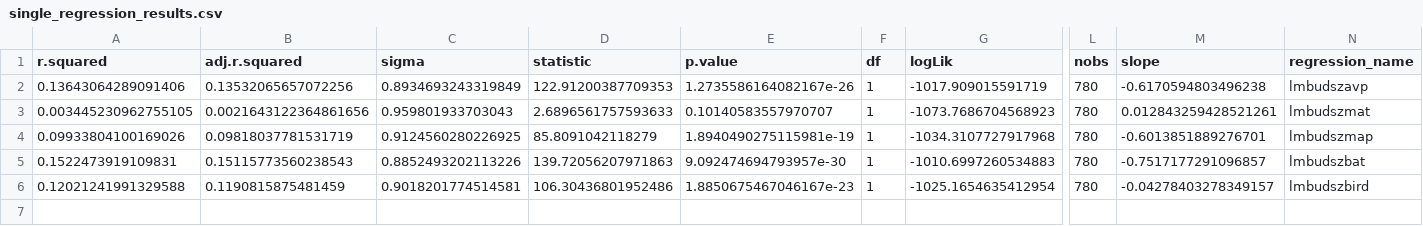
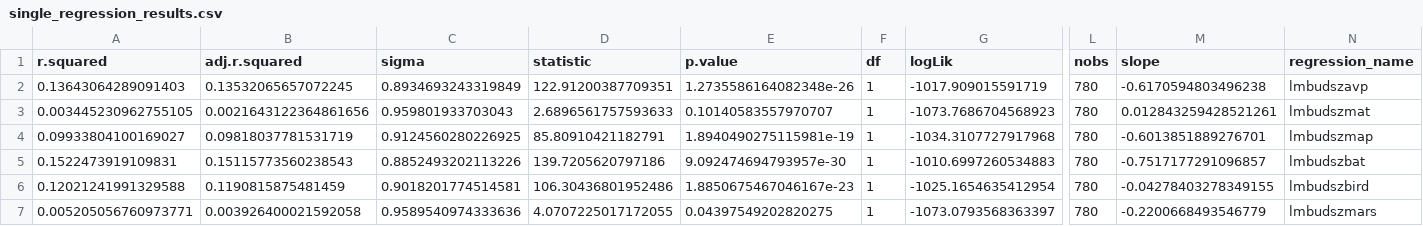
Before and after one commit to rubysaltbush/flower-size-eucs, a CSV file: results/single_regression_results.csv, drawn as a sheet; only a part is shown, gaps mark what is left out; rows hold the shown columns only; the diff names each change by its address in the sheet, - before the commit and + after, or states it on an @@ line.

```diff
--- a/results/single_regression_results.csv
+++ b/results/single_regression_results.csv
-A2 (r.squared): 0.13643064289091406
+A2 (r.squared): 0.13643064289091403
-B2 (adj.r.squared): 0.13532065657072256
+B2 (adj.r.squared): 0.13532065657072245
-D2 (statistic): 122.91200387709353
+D2 (statistic): 122.91200387709351
-E2 (p.value): 1.2735586164082167e-26
+E2 (p.value): 1.2735586164082348e-26
-A4 (r.squared): 0.09933804100169026
+A4 (r.squared): 0.09933804100169027
-D4 (statistic): 85.8091042118279
+D4 (statistic): 85.80910421182791
-D5 (statistic): 139.72056207971863
+D5 (statistic): 139.7205620797186
-M6 (slope): -0.04278403278349157
+M6 (slope): -0.04278403278349155
+row 7: 0.005205056760973771 | 0.003926400021592058 | 0.9589540974333636 | 4.0707225017172055 | 0.04397549202820275 | 1 | -1073.0793568363397 | 780 | -0.2200668493546779 | lmbudszmars
```
Also changed, not shown: data_output/euc_species_mean_env.csv, results/model_summaries.csv, 31 other files.
